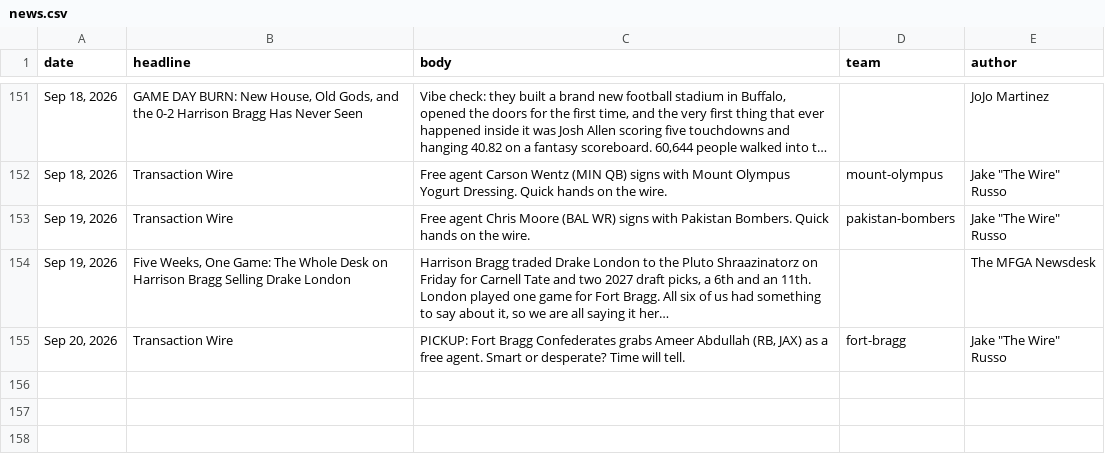
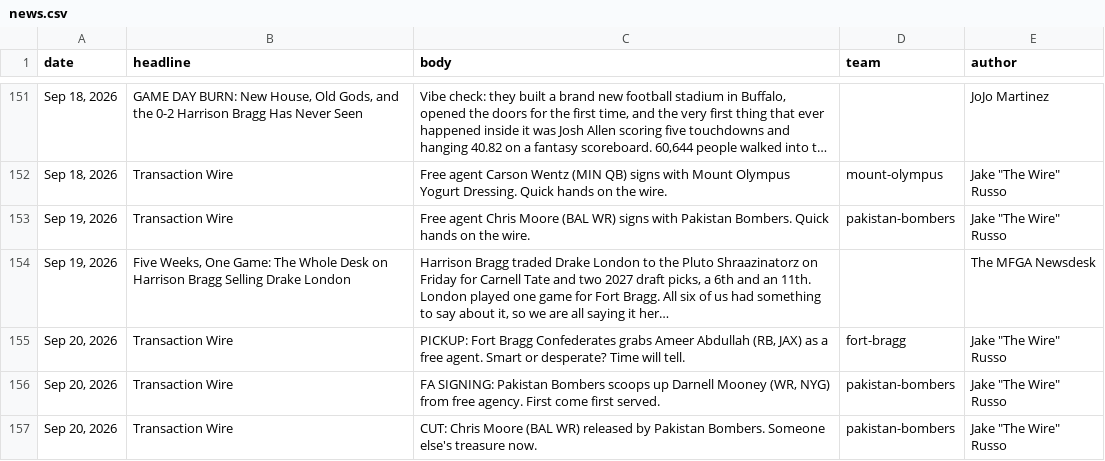
Before and after one commit to Scav-game/MakeFantasyGreatAgain, a CSV file: data/news.csv, drawn as a sheet; only a part is shown, gaps mark what is left out; long unchanged cells end in …; the diff names each change by its address in the sheet, - before the commit and + after, or states it on an @@ line.

```diff
--- a/data/news.csv
+++ b/data/news.csv
+row 156: Sep 20, 2026 | Transaction Wire | FA SIGNING: Pakistan Bombers scoops up Darnell Mooney (WR, NYG) from free agency. First come first served. | pakistan-bombers | Jake "The Wire" Russo
+row 157: Sep 20, 2026 | Transaction Wire | CUT: Chris Moore (BAL WR) released by Pakistan Bombers. Someone else's treasure now. | pakistan-bombers | Jake "The Wire" Russo
```
Also changed, not shown: data/rosters.csv, 2 other files.
